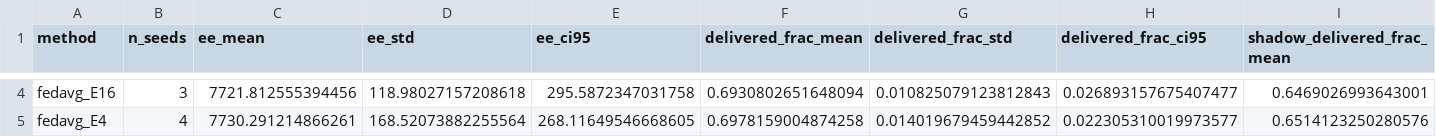
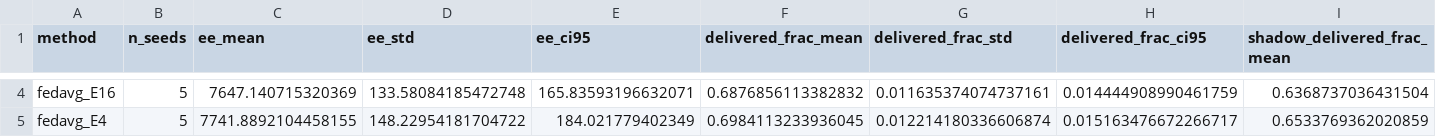
Before and after one commit to veritas1407/Optimization-of-RIS-assisted-UAV-with-fedrated_learning, a CSV file: results_v9/train/building/summary.csv, drawn as a sheet; only a part is shown, gaps mark what is left out; the diff covers the shown part only; the diff names each change by its address in the sheet, - before the commit and + after, or states it on an @@ line.

```diff
--- a/results_v9/train/building/summary.csv
+++ b/results_v9/train/building/summary.csv
-B4 (n_seeds): 3
+B4 (n_seeds): 5
-C4 (ee_mean): 7721.812555394456
+C4 (ee_mean): 7647.140715320369
-D4 (ee_std): 118.98027157208618
+D4 (ee_std): 133.58084185472748
-E4 (ee_ci95): 295.5872347031758
+E4 (ee_ci95): 165.83593196632071
-F4 (delivered_frac_mean): 0.6930802651648094
+F4 (delivered_frac_mean): 0.6876856113382832
-G4 (delivered_frac_std): 0.010825079123812843
+G4 (delivered_frac_std): 0.011635374074737161
-H4 (delivered_frac_ci95): 0.026893157675407477
+H4 (delivered_frac_ci95): 0.014444908990461759
-I4 (shadow_delivered_frac_mean): 0.6469026993643001
+I4 (shadow_delivered_frac_mean): 0.6368737036431504
-B5 (n_seeds): 4
+B5 (n_seeds): 5
-C5 (ee_mean): 7730.291214866261
+C5 (ee_mean): 7741.8892104458155
-D5 (ee_std): 168.52073882255564
+D5 (ee_std): 148.22954181704722
-E5 (ee_ci95): 268.11649546668605
+E5 (ee_ci95): 184.021779402349
-F5 (delivered_frac_mean): 0.6978159004874258
+F5 (delivered_frac_mean): 0.6984113233936045
-G5 (delivered_frac_std): 0.014019679459442852
+G5 (delivered_frac_std): 0.012214180336606874
-H5 (delivered_frac_ci95): 0.022305310019973577
+H5 (delivered_frac_ci95): 0.015163476672266717
-I5 (shadow_delivered_frac_mean): 0.6514123250280576
+I5 (shadow_delivered_frac_mean): 0.6533769362020859
```
Also changed, not shown: 168 edited cells elsewhere in this file, 1 other file.
